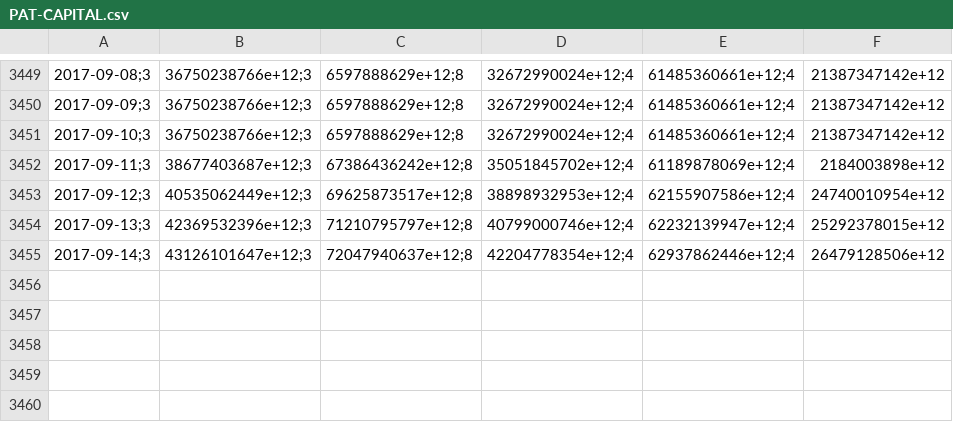
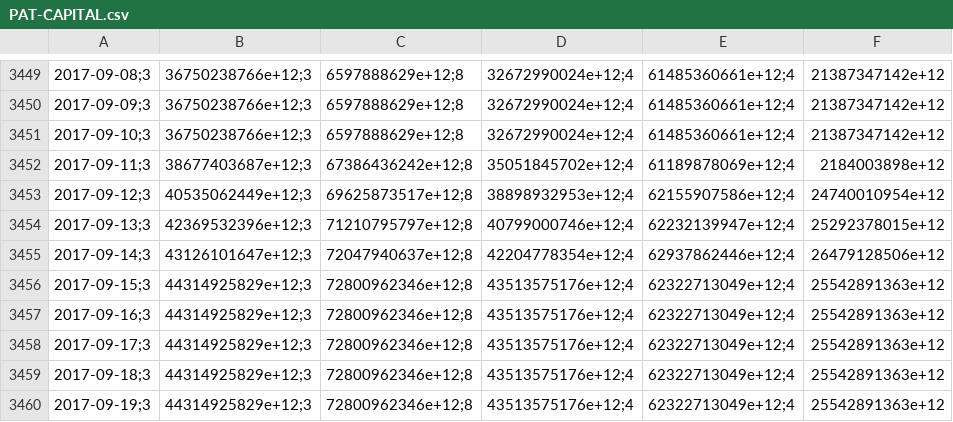
Before and after one commit to collabmarket/data_afp, a CSV file: data/PAT-CAPITAL.csv, drawn as a sheet; only a part is shown, gaps mark what is left out; the diff names each change by its address in the sheet, - before the commit and + after, or states it on an @@ line.

Commit message:
Update data and nb 2017-09-20

```diff
--- a/data/PAT-CAPITAL.csv
+++ b/data/PAT-CAPITAL.csv
+row 3456: 2017-09-15;3 | 44314925829e+12;3 | 72800962346e+12;8 | 43513575176e+12;4 | 62322713049e+12;4 | 25542891363e+12
+row 3457: 2017-09-16;3 | 44314925829e+12;3 | 72800962346e+12;8 | 43513575176e+12;4 | 62322713049e+12;4 | 25542891363e+12
+row 3458: 2017-09-17;3 | 44314925829e+12;3 | 72800962346e+12;8 | 43513575176e+12;4 | 62322713049e+12;4 | 25542891363e+12
+row 3459: 2017-09-18;3 | 44314925829e+12;3 | 72800962346e+12;8 | 43513575176e+12;4 | 62322713049e+12;4 | 25542891363e+12
+row 3460: 2017-09-19;3 | 44314925829e+12;3 | 72800962346e+12;8 | 43513575176e+12;4 | 62322713049e+12;4 | 25542891363e+12
```
Also changed, not shown: data/PAT-CUPRUM.csv, data/PAT-MODELO.csv, 16 other files.
